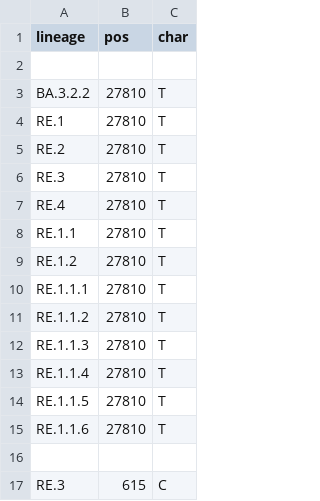
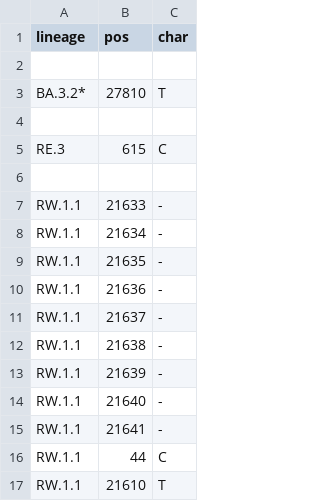
Before and after one commit to neherlab/nextclade_data_workflows, a TSV file: sars-cov-2/profiles/clades/lineage_overwrite.tsv, drawn as a sheet; only a part is shown; the shorter side is filled out with more unchanged rows.

```diff
--- a/sars-cov-2/profiles/clades/lineage_overwrite.tsv
+++ b/sars-cov-2/profiles/clades/lineage_overwrite.tsv
@@ -2,15 +2,3 @@ lineage	pos	char
 
-BA.3.2.2	27810	T
-RE.1	27810	T
-RE.2	27810	T
-RE.3	27810	T
-RE.4	27810	T
-RE.1.1	27810	T
-RE.1.2	27810	T
-RE.1.1.1	27810	T
-RE.1.1.2	27810	T
-RE.1.1.3	27810	T
-RE.1.1.4	27810	T
-RE.1.1.5	27810	T
-RE.1.1.6	27810	T
+BA.3.2*	27810	T
 
```
Also changed, not shown: 1 other file.
